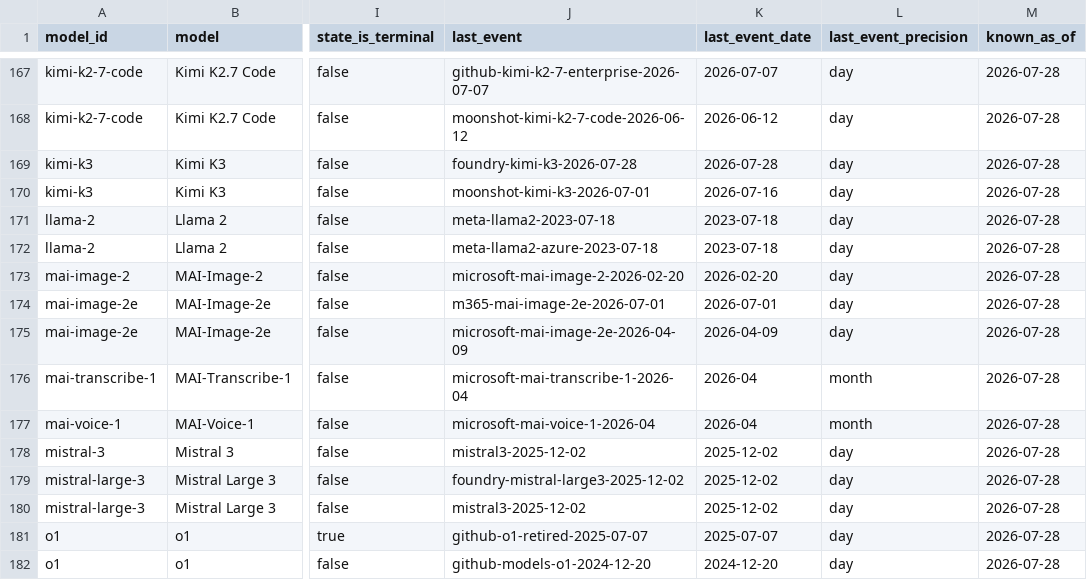
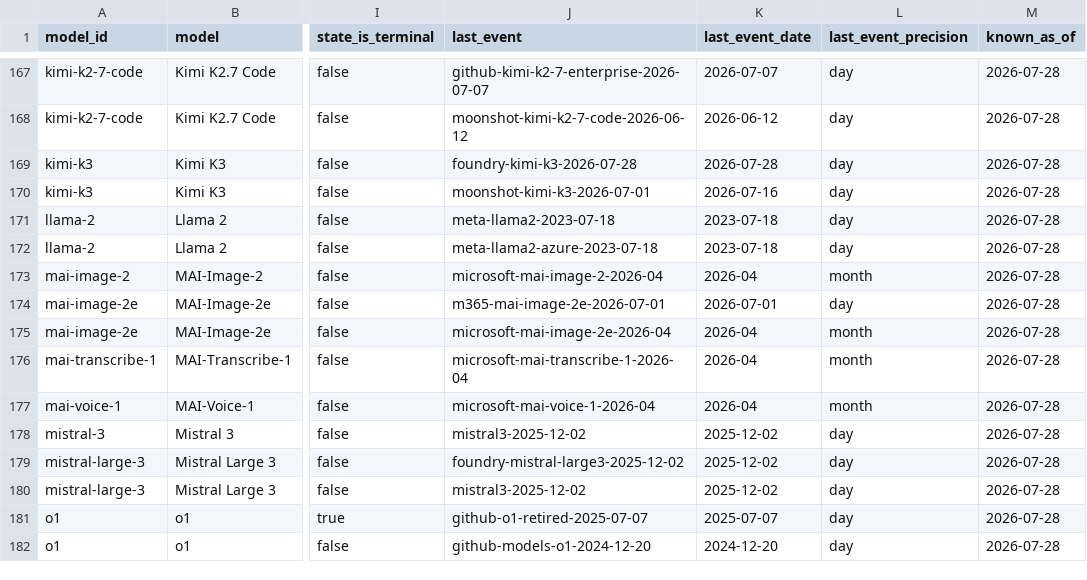
Before and after one commit to Bibbleq/frontier-model-tracker, a CSV file: generated/current-state.csv, drawn as a sheet; only a part is shown, gaps mark what is left out; the diff names each change by its address in the sheet, - before the commit and + after, or states it on an @@ line.

```diff
--- a/generated/current-state.csv
+++ b/generated/current-state.csv
-J173 (last_event): microsoft-mai-image-2-2026-02-20
+J173 (last_event): microsoft-mai-image-2-2026-04
-K173 (last_event_date): 2026-02-20
+K173 (last_event_date): 2026-04
-L173 (last_event_precision): day
+L173 (last_event_precision): month
-J175 (last_event): microsoft-mai-image-2e-2026-04-09
+J175 (last_event): microsoft-mai-image-2e-2026-04
-K175 (last_event_date): 2026-04-09
+K175 (last_event_date): 2026-04
-L175 (last_event_precision): day
+L175 (last_event_precision): month
```
Also changed, not shown: generated/events.csv, generated/lag.csv, 4 other files.
